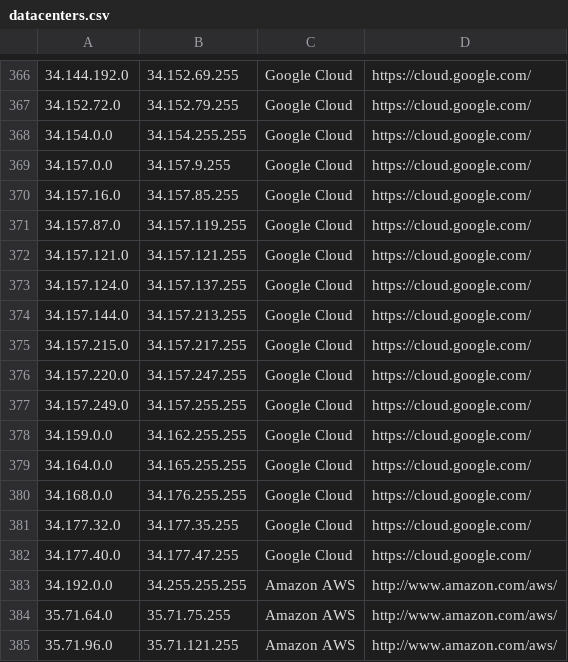
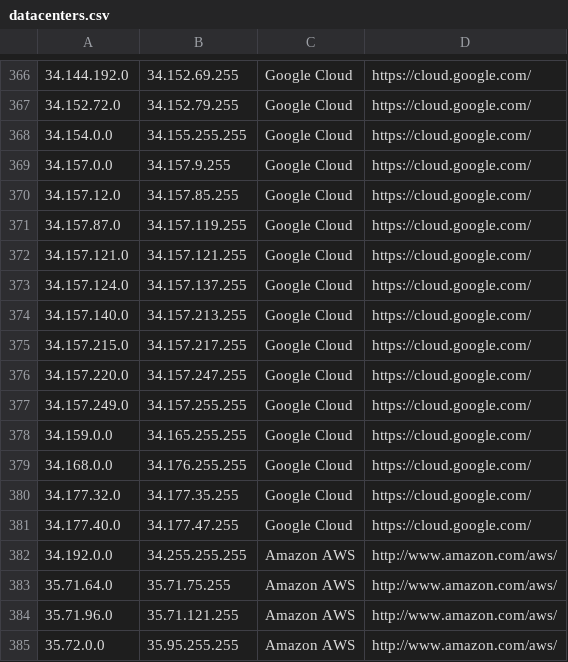
Before and after one commit to growlfm/ipcat, a CSV file: datacenters.csv, drawn as a sheet; only a part is shown, gaps mark what is left out; the shorter side is filled out with more unchanged rows.

Commit message:
Update IP list

```diff
--- a/datacenters.csv
+++ b/datacenters.csv
@@ -367,5 +367,5 @@
 34.152.72.0,34.152.79.255,Google Cloud,https://cloud.google.com/
-34.154.0.0,34.154.255.255,Google Cloud,https://cloud.google.com/
+34.154.0.0,34.155.255.255,Google Cloud,https://cloud.google.com/
 34.157.0.0,34.157.9.255,Google Cloud,https://cloud.google.com/
-34.157.16.0,34.157.85.255,Google Cloud,https://cloud.google.com/
+34.157.12.0,34.157.85.255,Google Cloud,https://cloud.google.com/
 34.157.87.0,34.157.119.255,Google Cloud,https://cloud.google.com/
@@ -373,3 +373,3 @@
 34.157.124.0,34.157.137.255,Google Cloud,https://cloud.google.com/
-34.157.144.0,34.157.213.255,Google Cloud,https://cloud.google.com/
+34.157.140.0,34.157.213.255,Google Cloud,https://cloud.google.com/
 34.157.215.0,34.157.217.255,Google Cloud,https://cloud.google.com/
@@ -377,4 +377,3 @@
 34.157.249.0,34.157.255.255,Google Cloud,https://cloud.google.com/
-34.159.0.0,34.162.255.255,Google Cloud,https://cloud.google.com/
-34.164.0.0,34.165.255.255,Google Cloud,https://cloud.google.com/
+34.159.0.0,34.165.255.255,Google Cloud,https://cloud.google.com/
 34.168.0.0,34.176.255.255,Google Cloud,https://cloud.google.com/
```
Also changed, not shown: datacenters-stats.csv.
